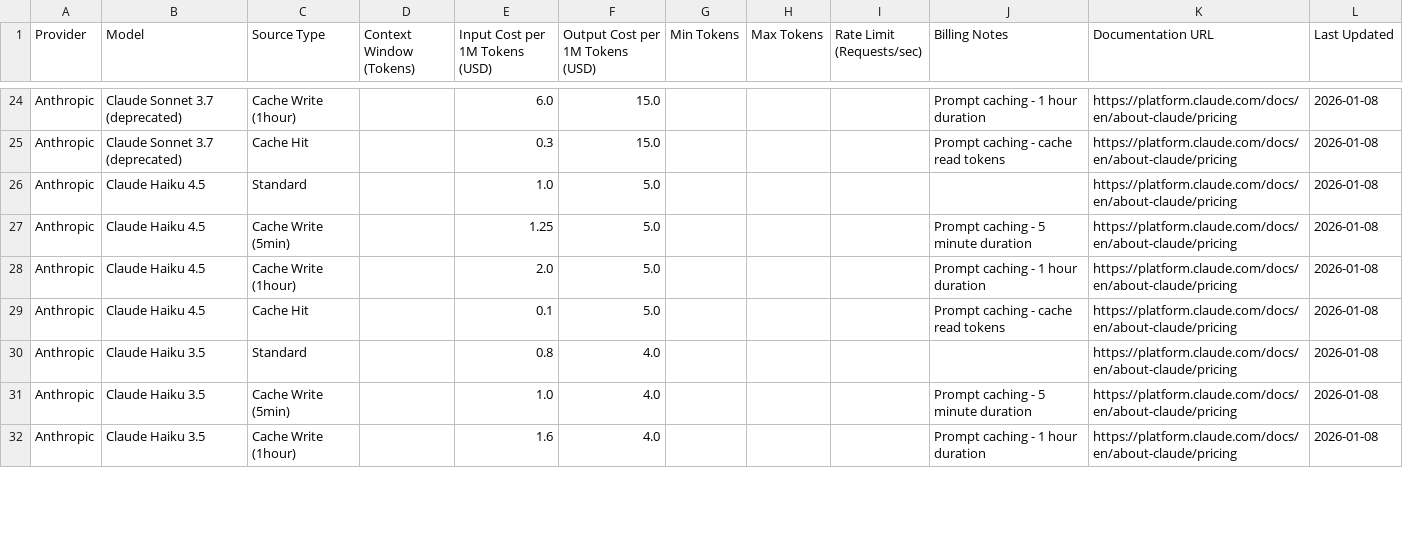
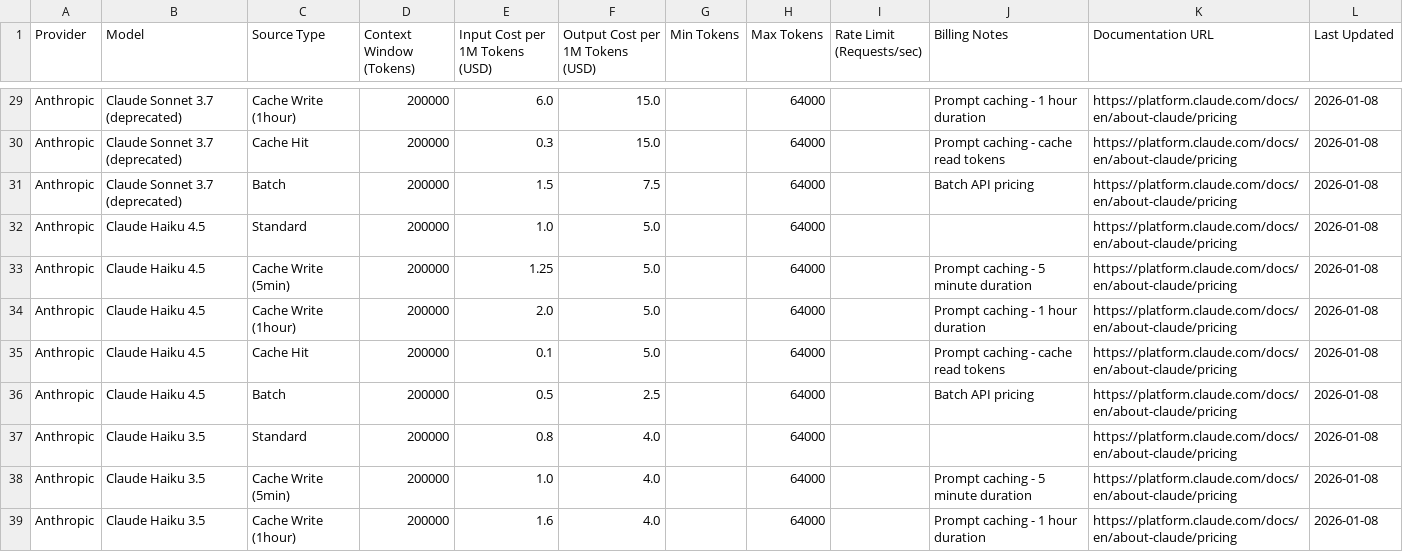
Before and after one commit to aramb-dev/llm-pricing, a CSV file: data/anthropic/anthropic-pricing.csv, drawn as a sheet; only a part is shown, gaps mark what is left out; addresses are those after the commit; the diff covers the shown part only; the diff names each change by its address in the sheet, - before the commit and + after, or states it on an @@ line.

Commit message:
feat(data): update Anthropic pricing data with context windows and batch API pricing
- Add context window sizes (200k for most models, 100k for Haiku 3)
- Add max output tokens (64k for most, 4k for Haiku 3)
- Include batch API pricing for all models with discounted rates
- Fill in previously empty fields for better data completeness

```diff
--- a/data/anthropic/anthropic-pricing.csv
+++ b/data/anthropic/anthropic-pricing.csv
-D29:D30 (Context Window (Tokens)): (empty)
+D29:D30 (Context Window (Tokens)): 200000
-H29:H30 (Max Tokens): (empty)
+H29:H30 (Max Tokens): 64000
+row 31: Anthropic | Claude Sonnet 3.7 (deprecated) | Batch | 200000 | 1.5 | 7.5 |  | 64000 |  | Batch API pricing | https://platform.claude.com/docs/en/about-claude/pricing | 2026-01-08
-D32:D35 (Context Window (Tokens)): (empty)
+D32:D35 (Context Window (Tokens)): 200000
-H32:H35 (Max Tokens): (empty)
+H32:H35 (Max Tokens): 64000
+row 36: Anthropic | Claude Haiku 4.5 | Batch | 200000 | 0.5 | 2.5 |  | 64000 |  | Batch API pricing | https://platform.claude.com/docs/en/about-claude/pricing | 2026-01-08
-D37:D39 (Context Window (Tokens)): (empty)
+D37:D39 (Context Window (Tokens)): 200000
-H37:H39 (Max Tokens): (empty)
+H37:H39 (Max Tokens): 64000
```
Also changed, not shown: 6 added rows and 62 edited cells elsewhere in this file.
